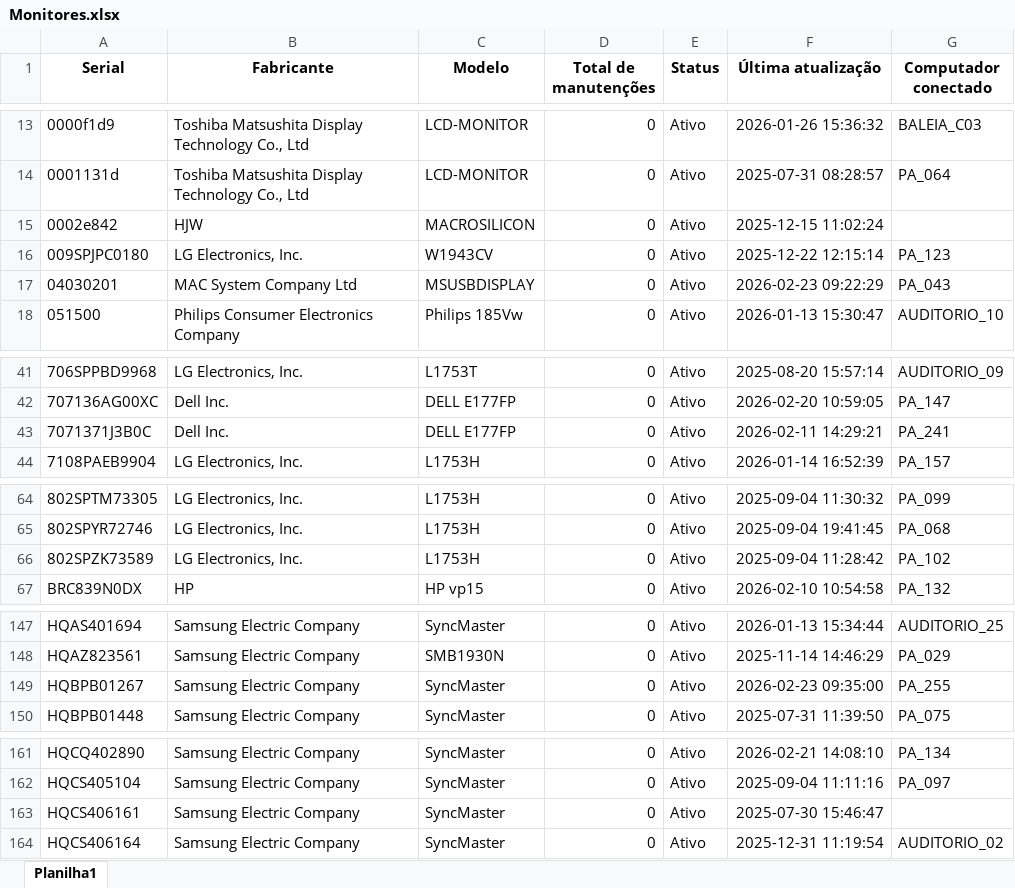
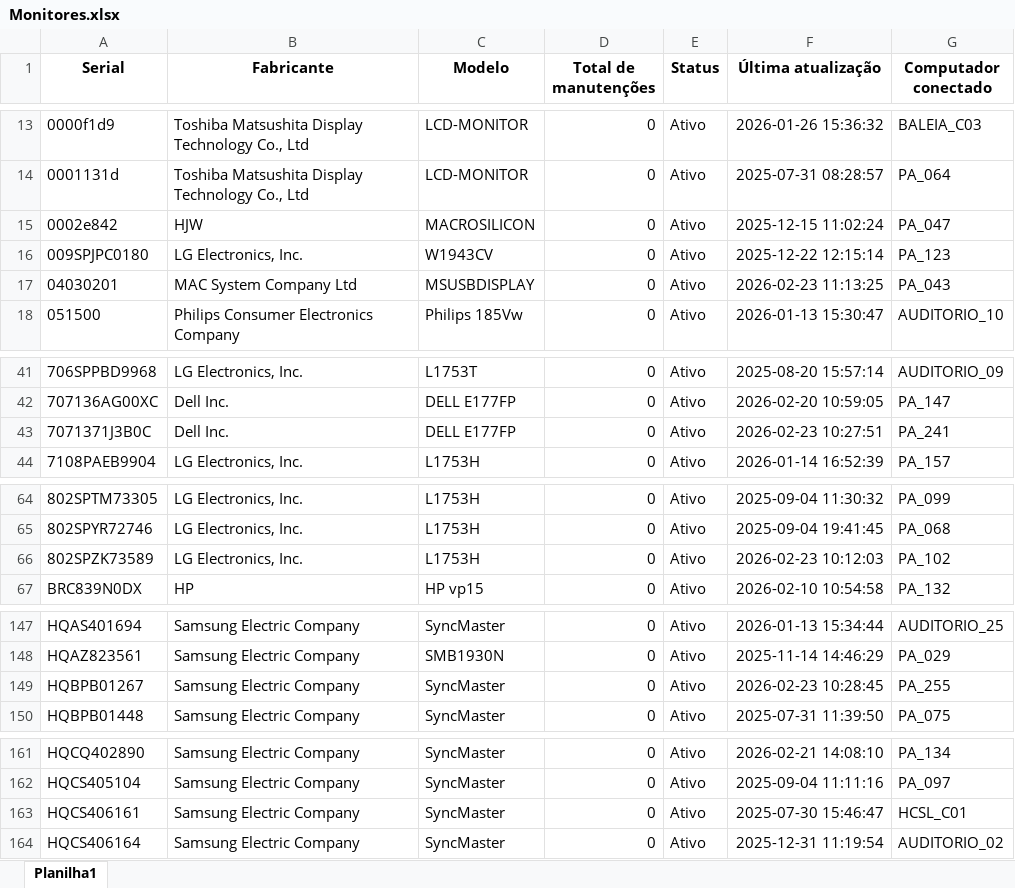
Before and after one commit to EstiloTlmk/export-relatorios-pbi, an Excel workbook: Monitores.xlsx, sheet Planilha1, drawn as a sheet; only a part is shown, gaps mark what is left out; values as stored, in another font and other column widths than the file's, no borders; the diff covers the shown part only; the diff names each change by its address in the sheet, - before the commit and + after, or states it on an @@ line.

```diff
--- a/Monitores.xlsx (sheet Planilha1)
+++ b/Monitores.xlsx (sheet Planilha1)
-G15 (Computador conectado): (empty)
+G15 (Computador conectado): PA_047
-F17 (Última atualização): 2026-02-23 09:22:29
+F17 (Última atualização): 2026-02-23 11:13:25
-F43 (Última atualização): 2026-02-11 14:29:21
+F43 (Última atualização): 2026-02-23 10:27:51
-F66 (Última atualização): 2025-09-04 11:28:42
+F66 (Última atualização): 2026-02-23 10:12:03
-F149 (Última atualização): 2026-02-23 09:35:00
+F149 (Última atualização): 2026-02-23 10:28:45
-G163 (Computador conectado): (empty)
+G163 (Computador conectado): HCSL_C01
```
Also changed, not shown: 1 moved row and 1 edited cell elsewhere in this sheet, Computadores.xlsx.
